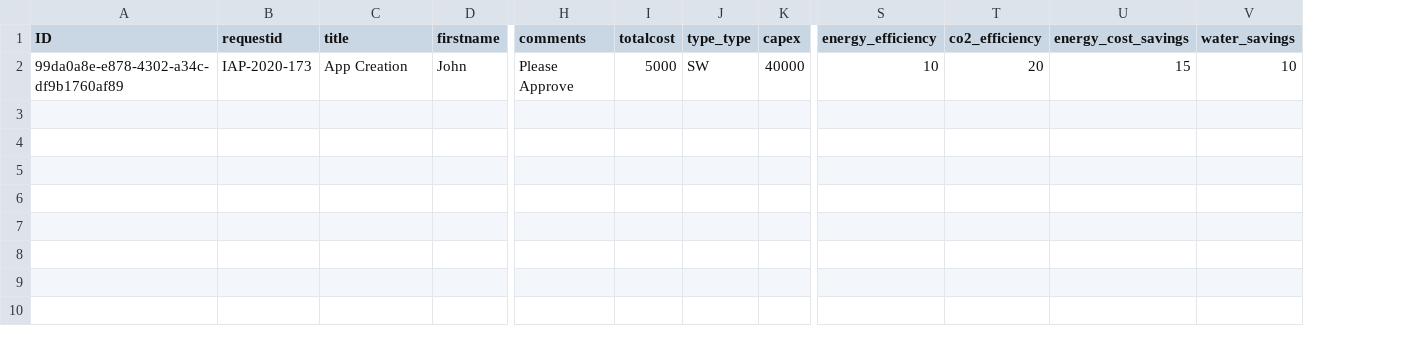
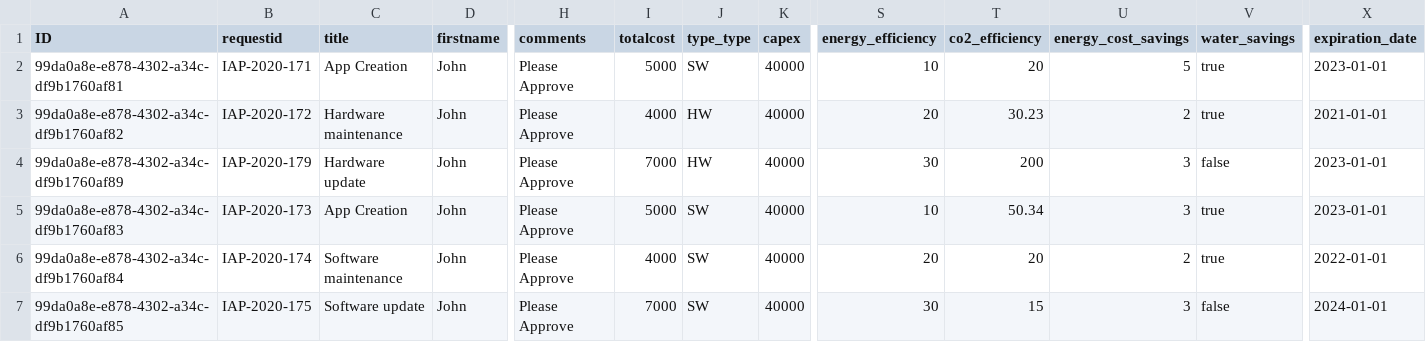
Before and after one commit to SAP-samples/btp-lcnc-capex, a CSV file: db/data/sap.ui.lcnc-Capex.csv, drawn as a sheet; only a part is shown, gaps mark what is left out; addresses are those after the commit; rows hold the shown columns only; the diff names each change by its address in the sheet, - before the commit and + after, or states it on an @@ line.

Commit message:
Enhance schema and data for Capex

```diff
--- a/db/data/sap.ui.lcnc-Capex.csv
+++ b/db/data/sap.ui.lcnc-Capex.csv
+column X (expiration_date), row 4: 2023-01-01
+row 2: 99da0a8e-e878-4302-a34c-df9b1760af81 | IAP-2020-171 | App Creation | John | Please Approve | 5000 | SW | 40000 | 10 | 20 | 5 | true | 2023-01-01
+row 3: 99da0a8e-e878-4302-a34c-df9b1760af82 | IAP-2020-172 | Hardware maintenance | John | Please Approve | 4000 | HW | 40000 | 20 | 30.23 | 2 | true | 2021-01-01
-B4 (requestid): IAP-2020-173
+B4 (requestid): IAP-2020-179
-C4 (title): App Creation
+C4 (title): Hardware update
-I4 (totalcost): 5000
+I4 (totalcost): 7000
-J4 (type_type): SW
+J4 (type_type): HW
-S4 (energy_efficiency): 10
+S4 (energy_efficiency): 30
-T4 (co2_efficiency): 20
+T4 (co2_efficiency): 200
-U4 (energy_cost_savings): 15
+U4 (energy_cost_savings): 3
-V4 (water_savings): 10
+V4 (water_savings): false
+row 5: 99da0a8e-e878-4302-a34c-df9b1760af83 | IAP-2020-173 | App Creation | John | Please Approve | 5000 | SW | 40000 | 10 | 50.34 | 3 | true | 2023-01-01
+row 6: 99da0a8e-e878-4302-a34c-df9b1760af84 | IAP-2020-174 | Software maintenance | John | Please Approve | 4000 | SW | 40000 | 20 | 20 | 2 | true | 2022-01-01
+row 7: 99da0a8e-e878-4302-a34c-df9b1760af85 | IAP-2020-175 | Software update | John | Please Approve | 7000 | SW | 40000 | 30 | 15 | 3 | false | 2024-01-01
```
Also changed, not shown: 1 other file.
